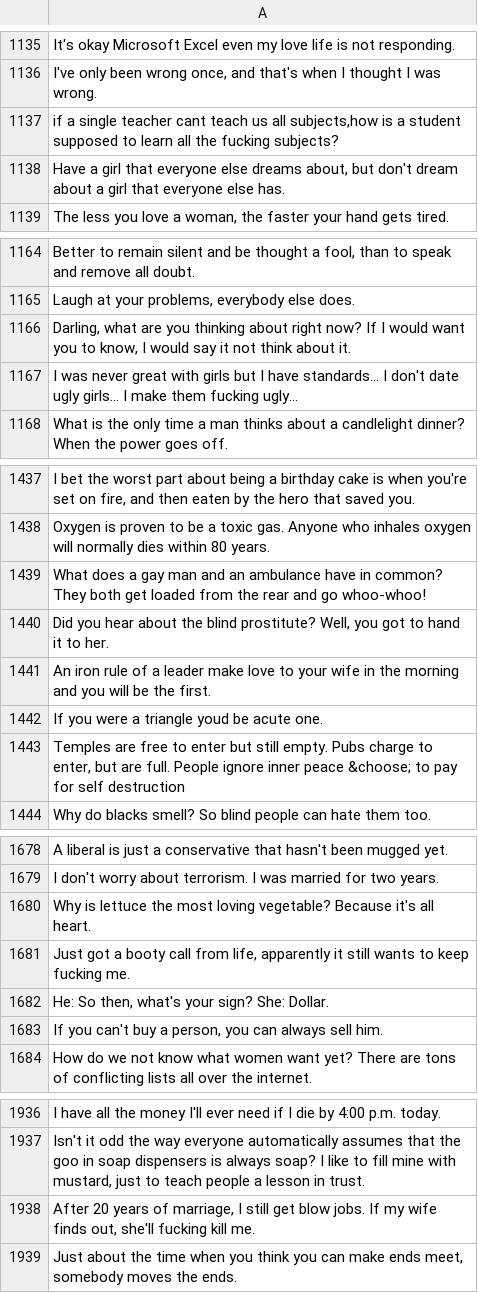
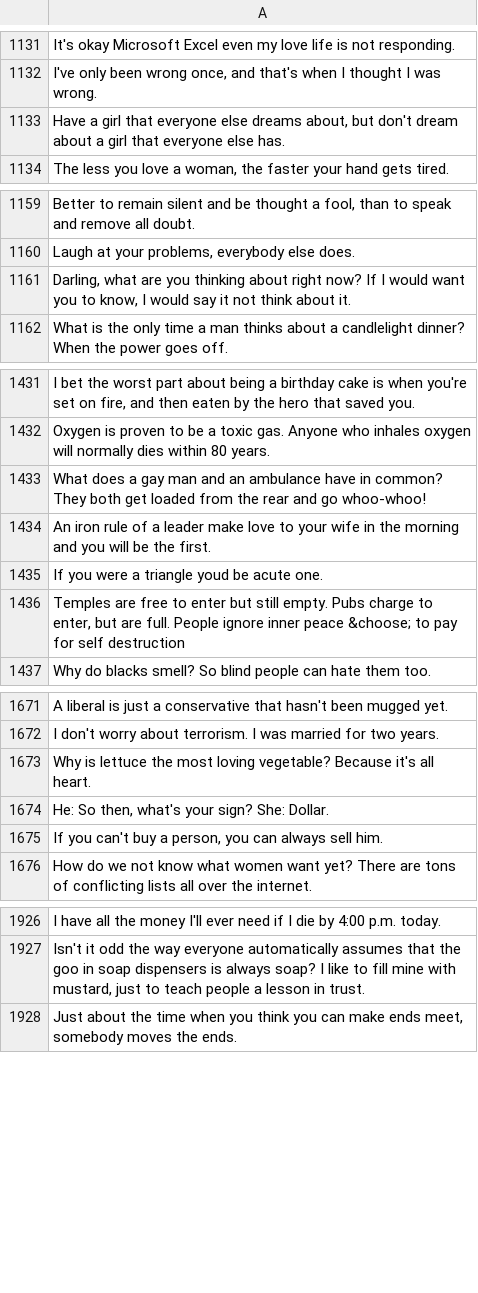
Before and after one commit to gadget1999/rpi-docker, a CSV file: nook-weather/quotes/quotes.csv, drawn as a sheet; only a part is shown, gaps mark what is left out; the diff covers the shown part only; the diff names each change by its address in the sheet, - before the commit and + after, or states it on an @@ line.

```diff
--- a/nook-weather/quotes/quotes.csv
+++ b/nook-weather/quotes/quotes.csv
-row 1137: if a single teacher cant teach us all subjects,how is a student supposed to learn all the fucking subjects?
-row 1167: I was never great with girls but I have standards... I don't date ugly girls... I make them fucking ugly...
-row 1440: Did you hear about the blind prostitute? Well, you got to hand it to her.
-row 1681: Just got a booty call from life, apparently it still wants to keep fucking me.
-row 1938: After 20 years of marriage, I still get blow jobs. If my wife finds out, she'll fucking kill me.
```
Also changed, not shown: 17 removed rows elsewhere in this file.
